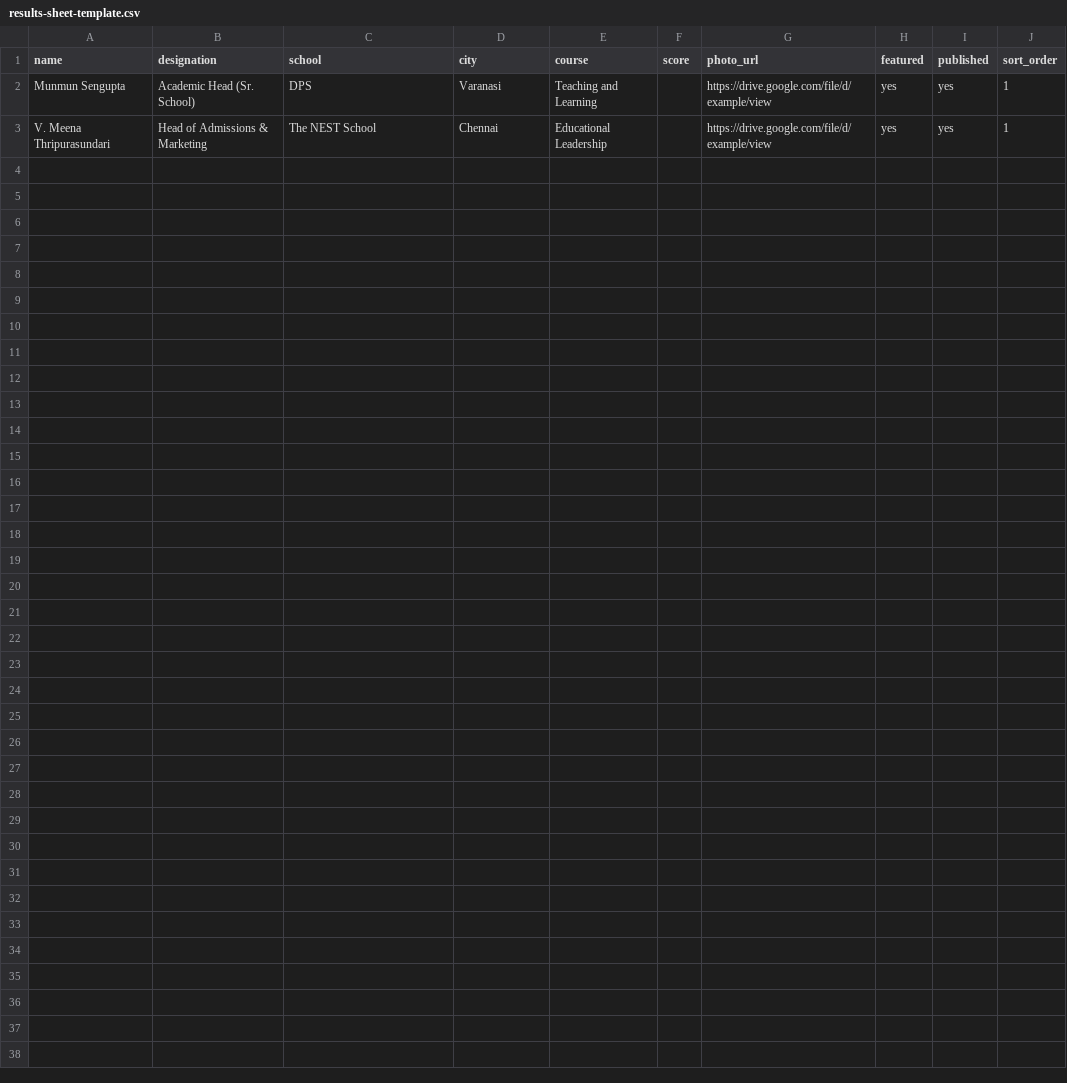
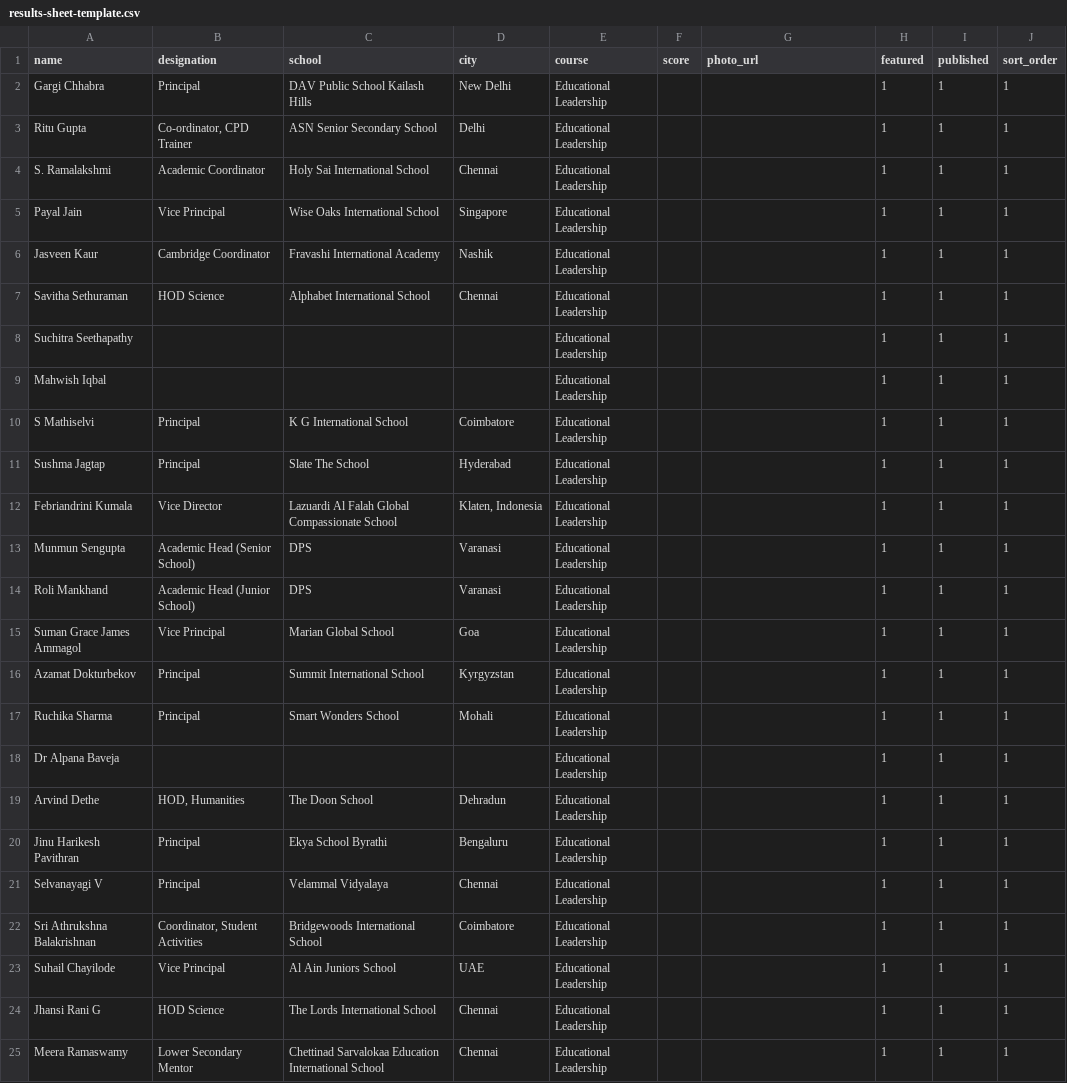
Before and after one commit to samyaksah/eduleadinternational.in, a CSV file: results-sheet-template.csv, drawn as a sheet.

Commit message:
Added images and results page updates

```diff
--- a/results-sheet-template.csv
+++ b/results-sheet-template.csv
@@ -1,3 +1,25 @@
 name,designation,school,city,course,score,photo_url,featured,published,sort_order
-Munmun Sengupta,Academic Head (Sr. School),DPS,Varanasi,Teaching and Learning,,https://drive.google.com/file/d/example/view,yes,yes,1
-V. Meena Thripurasundari,Head of Admissions & Marketing,The NEST School,Chennai,Educational Leadership,,https://drive.google.com/file/d/example/view,yes,yes,1
+Gargi Chhabra,Principal,DAV Public School Kailash Hills,New Delhi,Educational Leadership,,,1,1,1
+Ritu Gupta,"Co-ordinator, CPD Trainer",ASN Senior Secondary School,Delhi,Educational Leadership,,,1,1,1
+S. Ramalakshmi,Academic Coordinator,Holy Sai International School,Chennai,Educational Leadership,,,1,1,1
+Payal Jain,Vice Principal,Wise Oaks International School,Singapore,Educational Leadership,,,1,1,1
+Jasveen Kaur,Cambridge Coordinator,Fravashi International Academy,Nashik,Educational Leadership,,,1,1,1
+Savitha Sethuraman,HOD Science,Alphabet International School,Chennai,Educational Leadership,,,1,1,1
+Suchitra Seethapathy,,,,"Educational Leadership",,,1,1,1
+Mahwish Iqbal,,,,"Educational Leadership",,,1,1,1
+S Mathiselvi,Principal,K G International School,Coimbatore,Educational Leadership,,,1,1,1
+Sushma Jagtap,Principal,Slate The School,Hyderabad,Educational Leadership,,,1,1,1
+Febriandrini Kumala,Vice Director,Lazuardi Al Falah Global Compassionate School,"Klaten, Indonesia",Educational Leadership,,,1,1,1
+Munmun Sengupta,"Academic Head (Senior School)",DPS,Varanasi,Educational Leadership,,,1,1,1
+Roli Mankhand,"Academic Head (Junior School)",DPS,Varanasi,Educational Leadership,,,1,1,1
+Suman Grace James Ammagol,Vice Principal,Marian Global School,Goa,Educational Leadership,,,1,1,1
+Azamat Dokturbekov,Principal,Summit International School,Kyrgyzstan,Educational Leadership,,,1,1,1
+Ruchika Sharma,Principal,Smart Wonders School,Mohali,Educational Leadership,,,1,1,1
+Dr Alpana Baveja,,,,"Educational Leadership",,,1,1,1
+Arvind Dethe,"HOD, Humanities",The Doon School,Dehradun,Educational Leadership,,,1,1,1
+Jinu Harikesh Pavithran,Principal,Ekya School Byrathi,Bengaluru,Educational Leadership,,,1,1,1
+Selvanayagi V,Principal,Velammal Vidyalaya,Chennai,Educational Leadership,,,1,1,1
+Sri Athrukshna Balakrishnan,"Coordinator, Student Activities",Bridgewoods International School,Coimbatore,Educational Leadership,,,1,1,1
+Suhail Chayilode,Vice Principal,Al Ain Juniors School,UAE,Educational Leadership,,,1,1,1
+Jhansi Rani G,HOD Science,The Lords International School,Chennai,Educational Leadership,,,1,1,1
+Meera Ramaswamy,Lower Secondary Mentor,Chettinad Sarvalokaa Education International School,Chennai,Educational Leadership,,,1,1,1
```
Also changed, not shown: 31 other files.
